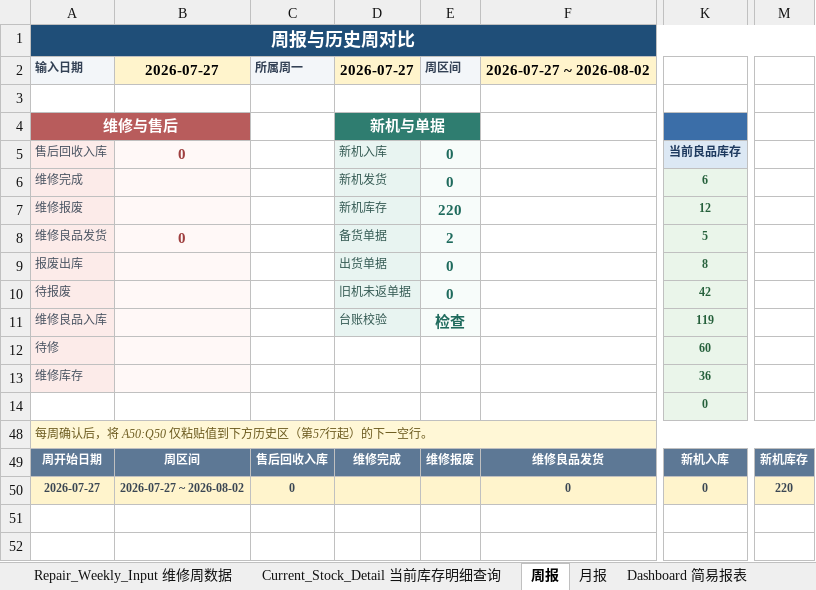
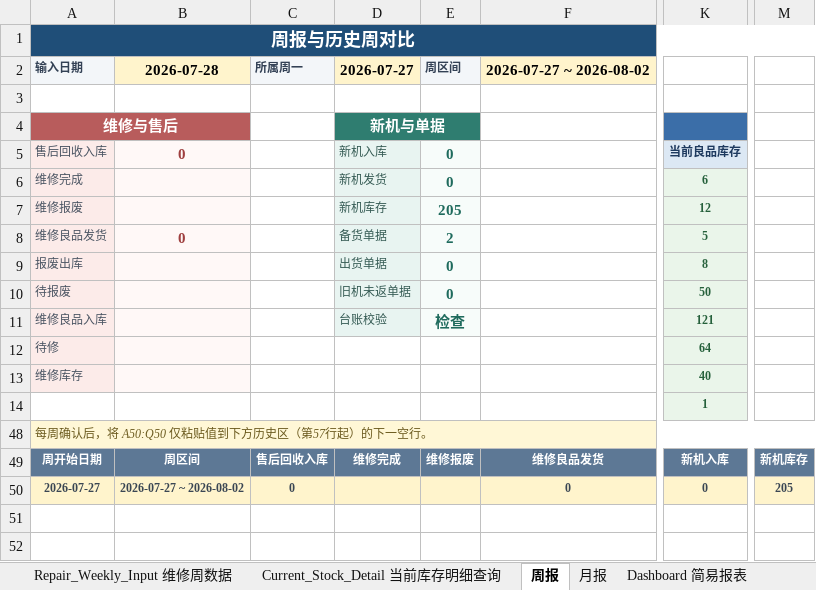
Before and after one commit to DouglasMooooo/lightweight-multi-warehouse-wms, an Excel workbook: reference/SYD_WMS_current_reference.xlsx, sheet 周报, drawn as a sheet; only a part is shown, gaps mark what is left out; values as stored, in another font and other column widths than the file's, no borders; charts and pictures and conditional formats not drawn; the diff names each change by its address in the sheet, - before the commit and + after, or states it on an @@ line.

```diff
--- a/reference/SYD_WMS_current_reference.xlsx (sheet 周报)
+++ b/reference/SYD_WMS_current_reference.xlsx (sheet 周报)
-B2: 2026-07-27
+B2: 2026-07-28
-E7: 220
+E7: 205
-K10: 42
+K10: 50
-K11: 119
+K11: 121
-K12: 60
+K12: 64
-K13: 36
+K13: 40
-K14: 0
+K14: 1
-M50: 220
+M50: 205
```
Also changed, not shown: sheet 主表 Stock_Transaction_Log, sheet Current_Stock_Detail 当前库存明细查询, sheet Product_Stock_Master产品维护, sheet Warehouse_Layout 仓库可视化, sheet 月报, sheet AI_SKILL_工单读取, 2 more sheets, formulas that keep their value, hidden cells, charts or pictures, 34 other files.
